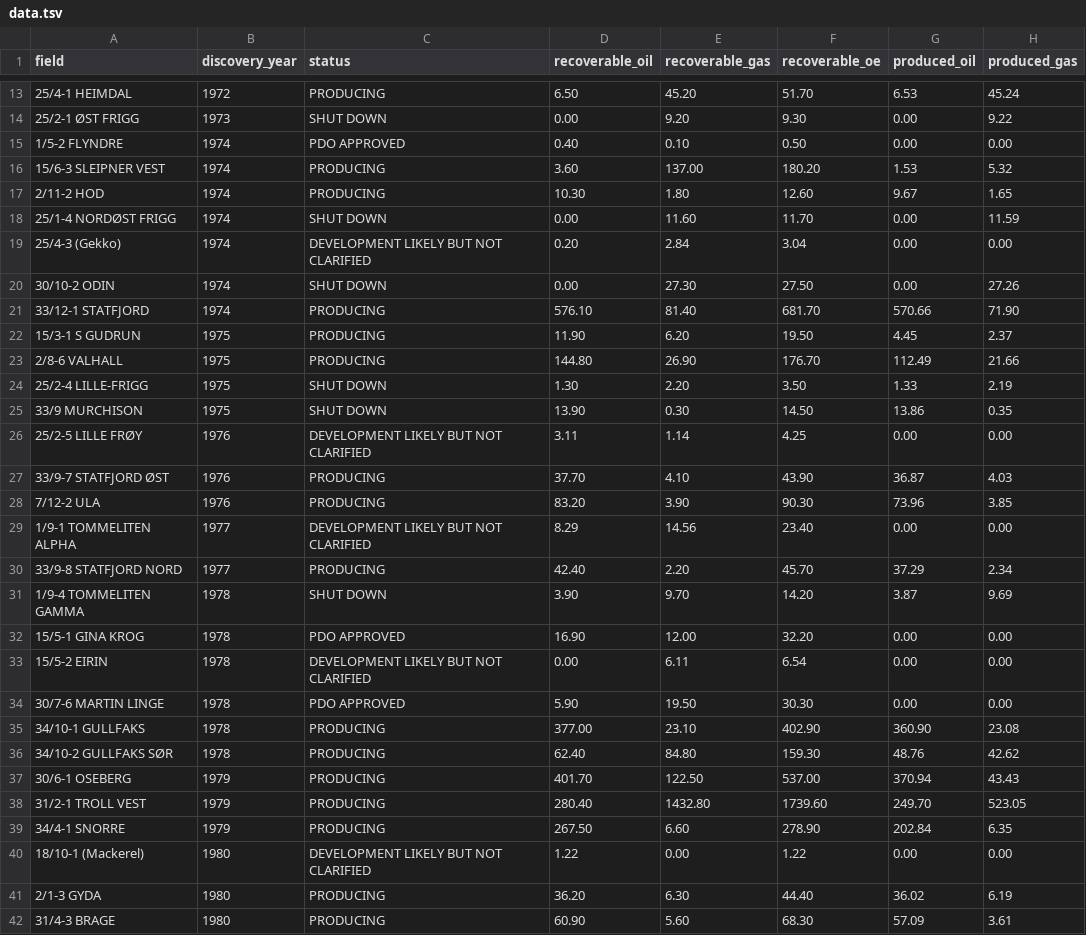
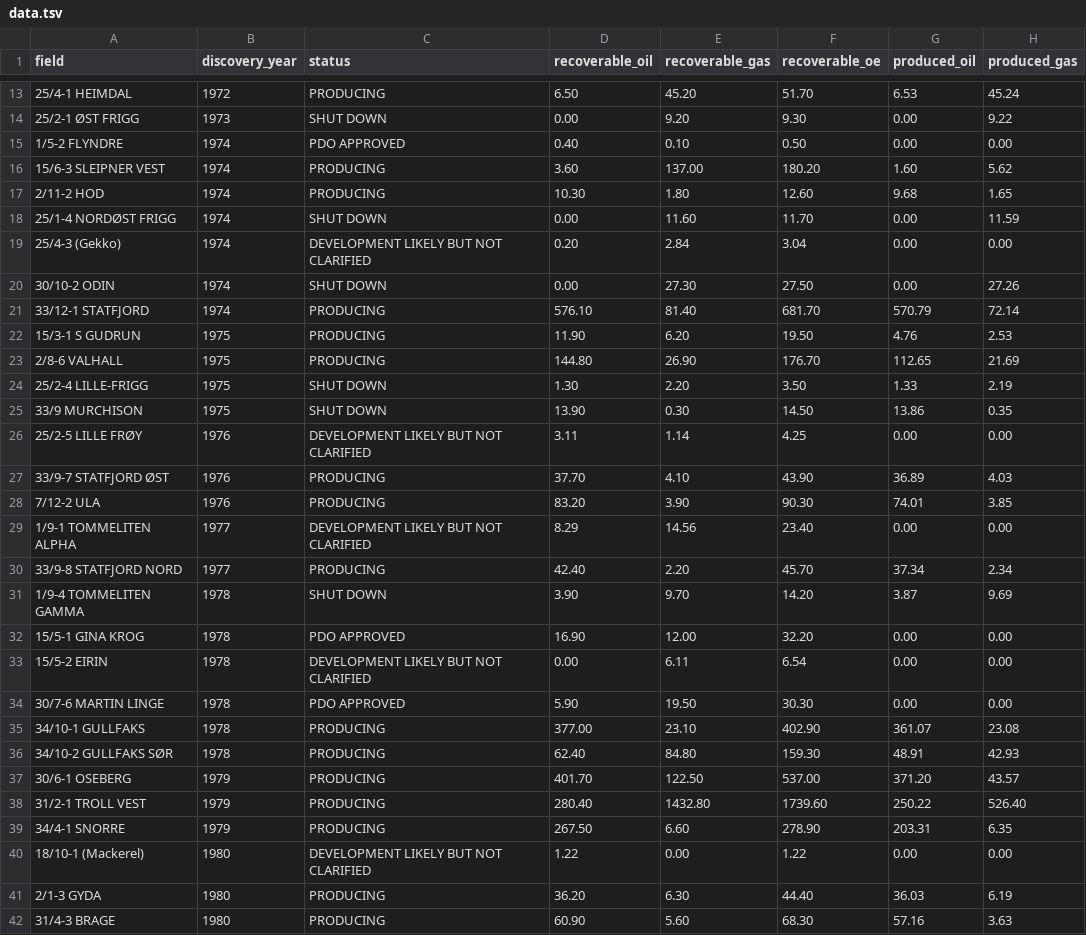
Before and after one commit to ivarref/ncs-discoveries, a TSV file: data/data.tsv, drawn as a sheet; only a part is shown, gaps mark what is left out; the diff covers the shown part only.

Commit message:
Sat Apr 16 21:16:45 CEST 2016: update data

```diff
--- a/data/data.tsv
+++ b/data/data.tsv
@@ -15,4 +15,4 @@ field	discovery_year	status	recoverable_oil	recoverable_gas	recoverable_oe	produ
 1/5-2 FLYNDRE	1974	PDO APPROVED	0.40	0.10	0.50	0.00	0.00
-15/6-3 SLEIPNER VEST	1974	PRODUCING	3.60	137.00	180.20	1.53	5.32
-2/11-2 HOD	1974	PRODUCING	10.30	1.80	12.60	9.67	1.65
+15/6-3 SLEIPNER VEST	1974	PRODUCING	3.60	137.00	180.20	1.60	5.62
+2/11-2 HOD	1974	PRODUCING	10.30	1.80	12.60	9.68	1.65
 25/1-4 NORDØST FRIGG	1974	SHUT DOWN	0.00	11.60	11.70	0.00	11.59
@@ -20,5 +20,5 @@ field	discovery_year	status	recoverable_oil	recoverable_gas	recoverable_oe	produ
 30/10-2 ODIN	1974	SHUT DOWN	0.00	27.30	27.50	0.00	27.26
-33/12-1 STATFJORD	1974	PRODUCING	576.10	81.40	681.70	570.66	71.90
-15/3-1 S GUDRUN	1975	PRODUCING	11.90	6.20	19.50	4.45	2.37
-2/8-6 VALHALL	1975	PRODUCING	144.80	26.90	176.70	112.49	21.66
+33/12-1 STATFJORD	1974	PRODUCING	576.10	81.40	681.70	570.79	72.14
+15/3-1 S GUDRUN	1975	PRODUCING	11.90	6.20	19.50	4.76	2.53
+2/8-6 VALHALL	1975	PRODUCING	144.80	26.90	176.70	112.65	21.69
 25/2-4 LILLE-FRIGG	1975	SHUT DOWN	1.30	2.20	3.50	1.33	2.19
@@ -26,6 +26,6 @@ field	discovery_year	status	recoverable_oil	recoverable_gas	recoverable_oe	produ
 25/2-5 LILLE FRØY	1976	DEVELOPMENT LIKELY BUT NOT CLARIFIED	3.11	1.14	4.25	0.00	0.00
-33/9-7 STATFJORD ØST	1976	PRODUCING	37.70	4.10	43.90	36.87	4.03
-7/12-2 ULA	1976	PRODUCING	83.20	3.90	90.30	73.96	3.85
+33/9-7 STATFJORD ØST	1976	PRODUCING	37.70	4.10	43.90	36.89	4.03
+7/12-2 ULA	1976	PRODUCING	83.20	3.90	90.30	74.01	3.85
 1/9-1 TOMMELITEN ALPHA	1977	DEVELOPMENT LIKELY BUT NOT CLARIFIED	8.29	14.56	23.40	0.00	0.00
-33/9-8 STATFJORD NORD	1977	PRODUCING	42.40	2.20	45.70	37.29	2.34
+33/9-8 STATFJORD NORD	1977	PRODUCING	42.40	2.20	45.70	37.34	2.34
 1/9-4 TOMMELITEN GAMMA	1978	SHUT DOWN	3.90	9.70	14.20	3.87	9.69
@@ -34,9 +34,9 @@ field	discovery_year	status	recoverable_oil	recoverable_gas	recoverable_oe	produ
 30/7-6 MARTIN LINGE	1978	PDO APPROVED	5.90	19.50	30.30	0.00	0.00
-34/10-1 GULLFAKS	1978	PRODUCING	377.00	23.10	402.90	360.90	23.08
-34/10-2 GULLFAKS SØR	1978	PRODUCING	62.40	84.80	159.30	48.76	42.62
-30/6-1 OSEBERG	1979	PRODUCING	401.70	122.50	537.00	370.94	43.43
-31/2-1 TROLL VEST	1979	PRODUCING	280.40	1432.80	1739.60	249.70	523.05
-34/4-1 SNORRE	1979	PRODUCING	267.50	6.60	278.90	202.84	6.35
+34/10-1 GULLFAKS	1978	PRODUCING	377.00	23.10	402.90	361.07	23.08
+34/10-2 GULLFAKS SØR	1978	PRODUCING	62.40	84.80	159.30	48.91	42.93
+30/6-1 OSEBERG	1979	PRODUCING	401.70	122.50	537.00	371.20	43.57
+31/2-1 TROLL VEST	1979	PRODUCING	280.40	1432.80	1739.60	250.22	526.40
+34/4-1 SNORRE	1979	PRODUCING	267.50	6.60	278.90	203.31	6.35
 18/10-1 (Mackerel)	1980	DEVELOPMENT LIKELY BUT NOT CLARIFIED	1.22	0.00	1.22	0.00	0.00
-2/1-3 GYDA	1980	PRODUCING	36.20	6.30	44.40	36.02	6.19
-31/4-3 BRAGE	1980	PRODUCING	60.90	5.60	68.30	57.09	3.61
+2/1-3 GYDA	1980	PRODUCING	36.20	6.30	44.40	36.03	6.19
+31/4-3 BRAGE	1980	PRODUCING	60.90	5.60	68.30	57.16	3.63
```
Also changed, not shown: 1 removed row and 93 edited cells elsewhere in this file, data/produced.csv.
